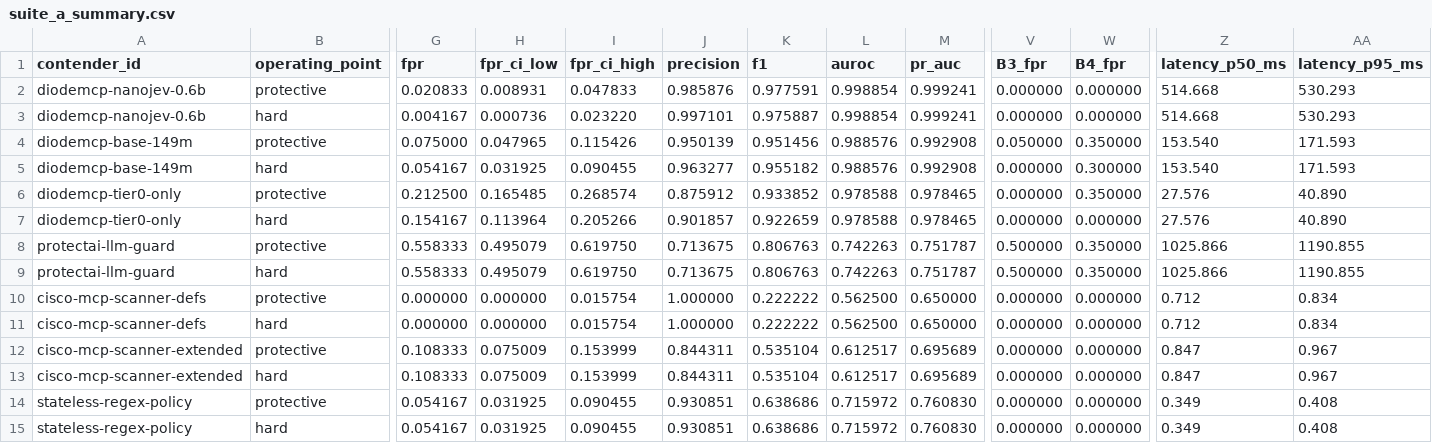
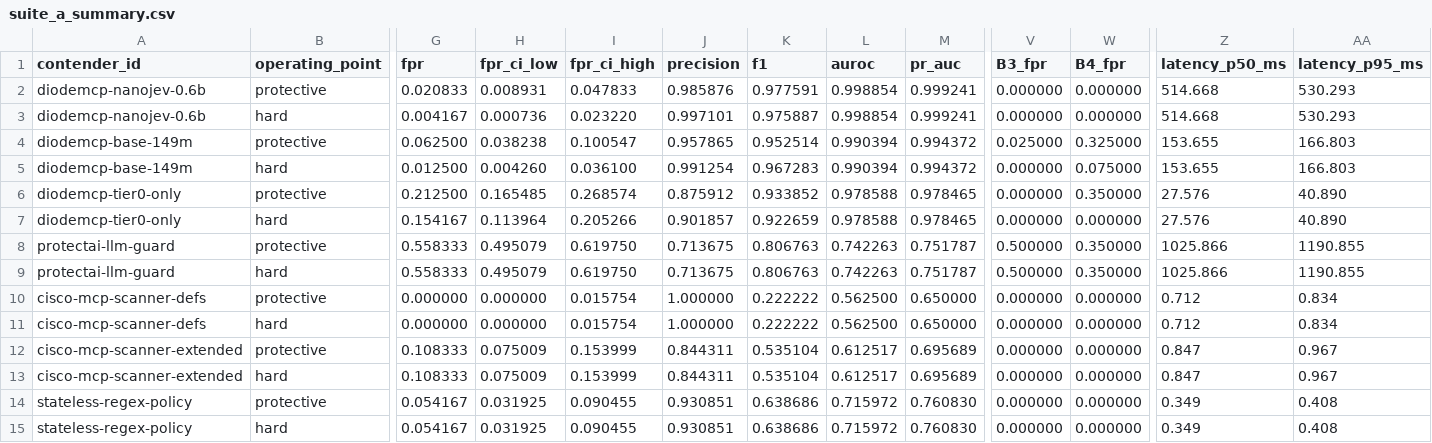
Before and after one commit to PhilippFrenzel2005/diodemcp, a CSV file: benchmarks/results/suite_a_summary.csv, drawn as a sheet; only a part is shown, gaps mark what is left out; removed rows and columns are numbered as before the commit, all else as after; rows hold the shown columns only; the diff covers the shown part only; the diff names each change by its address in the sheet, - before the commit and + after, or states it on an @@ line.

Commit message:
feat(bench): align per_head_thresholds and refresh v2 Base-149M benchmark results

```diff
--- a/benchmarks/results/suite_a_summary.csv
+++ b/benchmarks/results/suite_a_summary.csv
-row 4: diodemcp-base-149m | protective | 0.075000 | 0.047965 | 0.115426 | 0.950139 | 0.951456 | 0.988576 | 0.992908 | 0.050000 | 0.350000 | 153.540 | 171.593
-B4 (operating_point): hard
+B4 (operating_point): protective
-G4 (fpr): 0.054167
+G4 (fpr): 0.062500
-H4 (fpr_ci_low): 0.031925
+H4 (fpr_ci_low): 0.038238
-I4 (fpr_ci_high): 0.090455
+I4 (fpr_ci_high): 0.100547
-J4 (precision): 0.963277
+J4 (precision): 0.957865
-K4 (f1): 0.955182
+K4 (f1): 0.952514
-L4 (auroc): 0.988576
+L4 (auroc): 0.990394
-M4 (pr_auc): 0.992908
+M4 (pr_auc): 0.994372
-V4 (B3_fpr): 0.000000
+V4 (B3_fpr): 0.025000
-W4 (B4_fpr): 0.300000
+W4 (B4_fpr): 0.325000
-Z4 (latency_p50_ms): 153.540
+Z4 (latency_p50_ms): 153.655
-AA4 (latency_p95_ms): 171.593
+AA4 (latency_p95_ms): 166.803
+row 5: diodemcp-base-149m | hard | 0.012500 | 0.004260 | 0.036100 | 0.991254 | 0.967283 | 0.990394 | 0.994372 | 0.000000 | 0.075000 | 153.655 | 166.803
```
Also changed, not shown: 2 edited cells elsewhere in this file, 7 other files.
